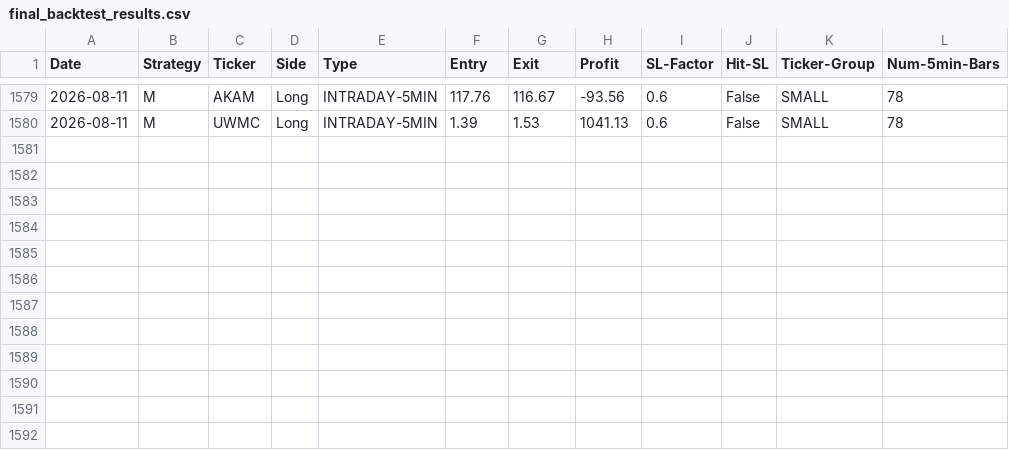
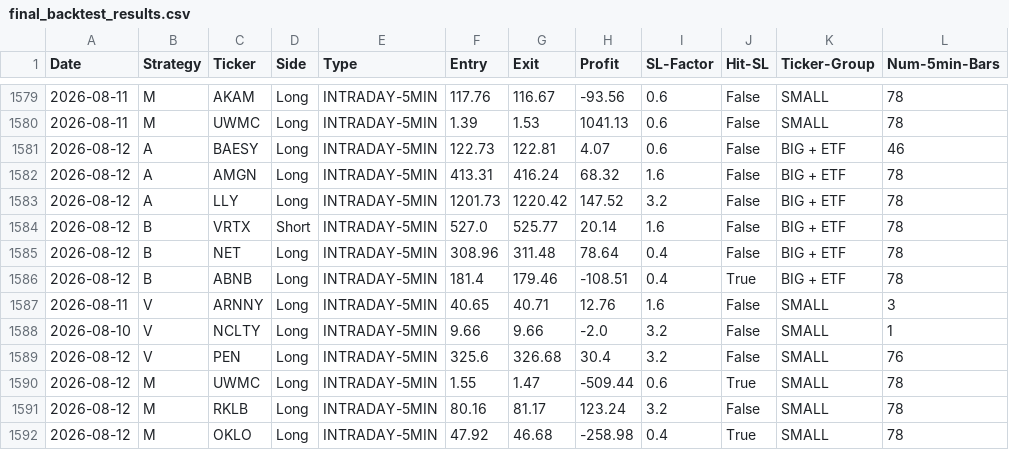
Before and after one commit to pollcerny-sudo/Trading-bot-fib, a CSV file: final_backtest_results.csv, drawn as a sheet; only a part is shown, gaps mark what is left out; the diff names each change by its address in the sheet, - before the commit and + after, or states it on an @@ line.

```diff
--- a/final_backtest_results.csv
+++ b/final_backtest_results.csv
+row 1581: 2026-08-12 | A | BAESY | Long | INTRADAY-5MIN | 122.73 | 122.81 | 4.07 | 0.6 | False | BIG + ETF | 46
+row 1582: 2026-08-12 | A | AMGN | Long | INTRADAY-5MIN | 413.31 | 416.24 | 68.32 | 1.6 | False | BIG + ETF | 78
+row 1583: 2026-08-12 | A | LLY | Long | INTRADAY-5MIN | 1201.73 | 1220.42 | 147.52 | 3.2 | False | BIG + ETF | 78
+row 1584: 2026-08-12 | B | VRTX | Short | INTRADAY-5MIN | 527.0 | 525.77 | 20.14 | 1.6 | False | BIG + ETF | 78
+row 1585: 2026-08-12 | B | NET | Long | INTRADAY-5MIN | 308.96 | 311.48 | 78.64 | 0.4 | False | BIG + ETF | 78
+row 1586: 2026-08-12 | B | ABNB | Long | INTRADAY-5MIN | 181.4 | 179.46 | -108.51 | 0.4 | True | BIG + ETF | 78
+row 1587: 2026-08-11 | V | ARNNY | Long | INTRADAY-5MIN | 40.65 | 40.71 | 12.76 | 1.6 | False | SMALL | 3
+row 1588: 2026-08-10 | V | NCLTY | Long | INTRADAY-5MIN | 9.66 | 9.66 | -2.0 | 3.2 | False | SMALL | 1
+row 1589: 2026-08-12 | V | PEN | Long | INTRADAY-5MIN | 325.6 | 326.68 | 30.4 | 3.2 | False | SMALL | 76
+row 1590: 2026-08-12 | M | UWMC | Long | INTRADAY-5MIN | 1.55 | 1.47 | -509.44 | 0.6 | True | SMALL | 78
+row 1591: 2026-08-12 | M | RKLB | Long | INTRADAY-5MIN | 80.16 | 81.17 | 123.24 | 3.2 | False | SMALL | 78
+row 1592: 2026-08-12 | M | OKLO | Long | INTRADAY-5MIN | 47.92 | 46.68 | -258.98 | 0.4 | True | SMALL | 78
```
Also changed, not shown: 2 other files.
